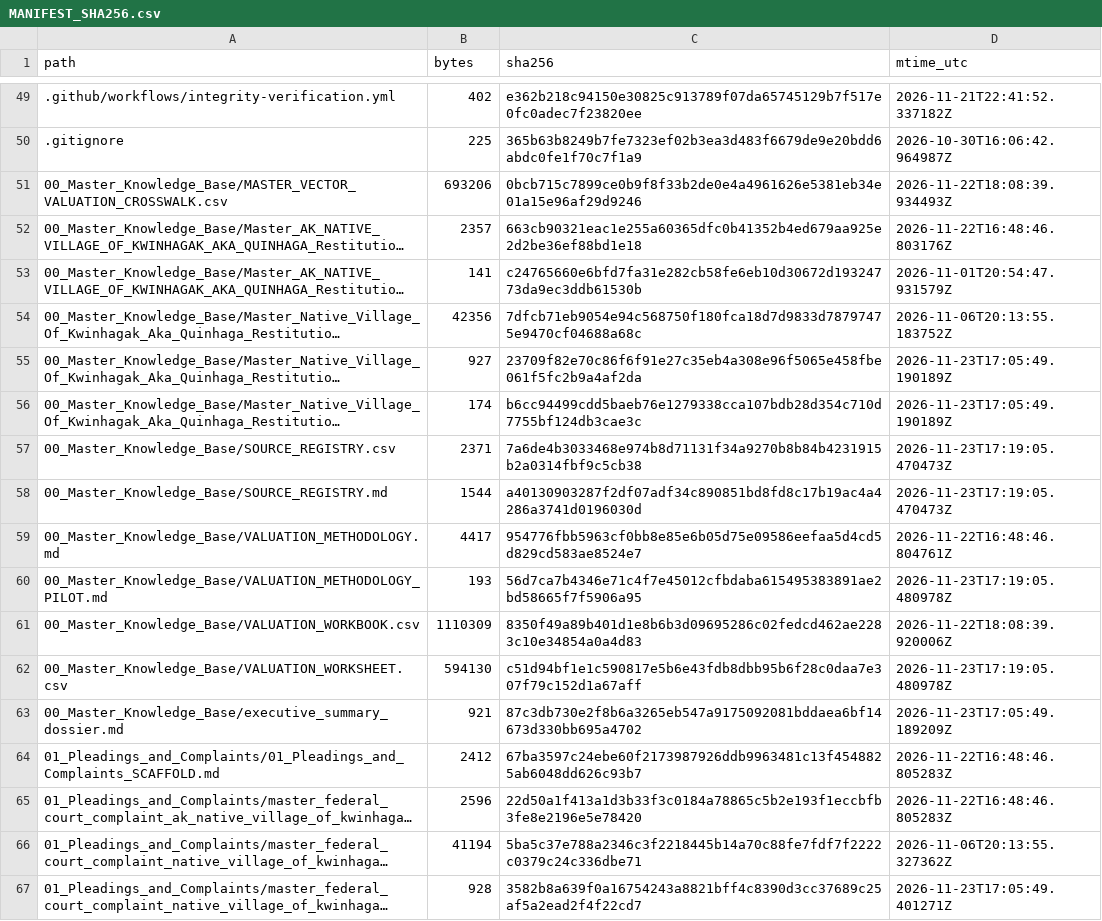
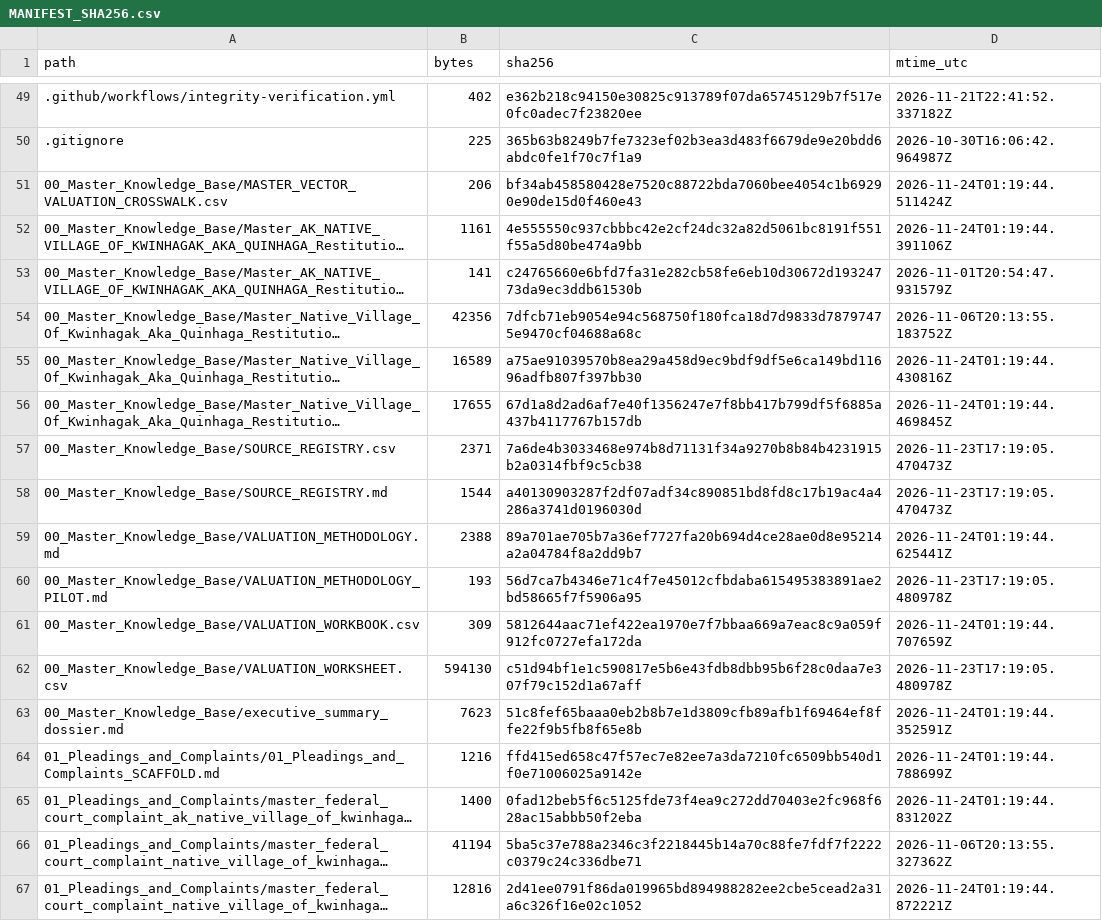
Before and after one commit to GlobalRestitutionAlliance/turtle-island-us-ak-native-village-of-kwinhagak-aka-quinhaga-master-litigation, a CSV file: 99_Archives_and_Manifests/MANIFEST_SHA256.csv, drawn as a sheet; only a part is shown, gaps mark what is left out; long unchanged cells end in …; the diff covers the shown part only; the diff names each change by its address in the sheet, - before the commit and + after, or states it on an @@ line.

```diff
--- a/99_Archives_and_Manifests/MANIFEST_SHA256.csv
+++ b/99_Archives_and_Manifests/MANIFEST_SHA256.csv
-B51 (bytes): 693206
+B51 (bytes): 206
-C51 (sha256): 0bcb715c7899ce0b9f8f33b2de0e4a4961626e5381eb34e01a15e96af29d9246
+C51 (sha256): bf34ab458580428e7520c88722bda7060bee4054c1b69290e90de15d0f460e43
-D51 (mtime_utc): 2026-11-22T18:08:39.934493Z
+D51 (mtime_utc): 2026-11-24T01:19:44.511424Z
-B52 (bytes): 2357
+B52 (bytes): 1161
-C52 (sha256): 663cb90321eac1e255a60365dfc0b41352b4ed679aa925e2d2be36ef88bd1e18
+C52 (sha256): 4e555550c937cbbbc42e2cf24dc32a82d5061bc8191f551f55a5d80be474a9bb
-D52 (mtime_utc): 2026-11-22T16:48:46.803176Z
+D52 (mtime_utc): 2026-11-24T01:19:44.391106Z
-B55 (bytes): 927
+B55 (bytes): 16589
-C55 (sha256): 23709f82e70c86f6f91e27c35eb4a308e96f5065e458fbe061f5fc2b9a4af2da
+C55 (sha256): a75ae91039570b8ea29a458d9ec9bdf9df5e6ca149bd11696adfb807f397bb30
-D55 (mtime_utc): 2026-11-23T17:05:49.190189Z
+D55 (mtime_utc): 2026-11-24T01:19:44.430816Z
-B56 (bytes): 174
+B56 (bytes): 17655
-C56 (sha256): b6cc94499cdd5baeb76e1279338cca107bdb28d354c710d7755bf124db3cae3c
+C56 (sha256): 67d1a8d2ad6af7e40f1356247e7f8bb417b799df5f6885a437b4117767b157db
-D56 (mtime_utc): 2026-11-23T17:05:49.190189Z
+D56 (mtime_utc): 2026-11-24T01:19:44.469845Z
-B59 (bytes): 4417
+B59 (bytes): 2388
-C59 (sha256): 954776fbb5963cf0bb8e85e6b05d75e09586eefaa5d4cd5d829cd583ae8524e7
+C59 (sha256): 89a701ae705b7a36ef7727fa20b694d4ce28ae0d8e95214a2a04784f8a2dd9b7
-D59 (mtime_utc): 2026-11-22T16:48:46.804761Z
+D59 (mtime_utc): 2026-11-24T01:19:44.625441Z
-B61 (bytes): 1110309
+B61 (bytes): 309
-C61 (sha256): 8350f49a89b401d1e8b6b3d09695286c02fedcd462ae2283c10e34854a0a4d83
+C61 (sha256): 5812644aac71ef422ea1970e7f7bbaa669a7eac8c9a059f912fc0727efa172da
-D61 (mtime_utc): 2026-11-22T18:08:39.920006Z
+D61 (mtime_utc): 2026-11-24T01:19:44.707659Z
-B63 (bytes): 921
+B63 (bytes): 7623
-C63 (sha256): 87c3db730e2f8b6a3265eb547a9175092081bddaea6bf14673d330bb695a4702
+C63 (sha256): 51c8fef65baaa0eb2b8b7e1d3809cfb89afb1f69464ef8ffe22f9b5fb8f65e8b
-D63 (mtime_utc): 2026-11-23T17:05:49.189209Z
+D63 (mtime_utc): 2026-11-24T01:19:44.352591Z
-B64 (bytes): 2412
+B64 (bytes): 1216
-C64 (sha256): 67ba3597c24ebe60f2173987926ddb9963481c13f4548825ab6048dd626c93b7
+C64 (sha256): ffd415ed658c47f57ec7e82ee7a3da7210fc6509bb540d1f0e71006025a9142e
-D64 (mtime_utc): 2026-11-22T16:48:46.805283Z
+D64 (mtime_utc): 2026-11-24T01:19:44.788699Z
-B65 (bytes): 2596
+B65 (bytes): 1400
-C65 (sha256): 22d50a1f413a1d3b33f3c0184a78865c5b2e193f1eccbfb3fe8e2196e5e78420
+C65 (sha256): 0fad12beb5f6c5125fde73f4ea9c272dd70403e2fc968f628ac15abbb50f2eba
-D65 (mtime_utc): 2026-11-22T16:48:46.805283Z
+D65 (mtime_utc): 2026-11-24T01:19:44.831202Z
-B67 (bytes): 928
+B67 (bytes): 12816
-C67 (sha256): 3582b8a639f0a16754243a8821bff4c8390d3cc37689c25af5a2ead2f4f22cd7
+C67 (sha256): 2d41ee0791f86da019965bd894988282ee2cbe5cead2a31a6c326f16e02c1052
-D67 (mtime_utc): 2026-11-23T17:05:49.401271Z
+D67 (mtime_utc): 2026-11-24T01:19:44.872221Z
```
Also changed, not shown: 86 edited cells elsewhere in this file, 39 other files.
